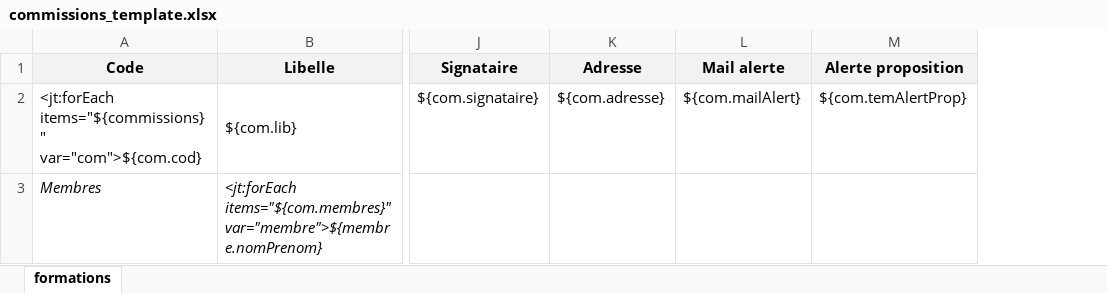
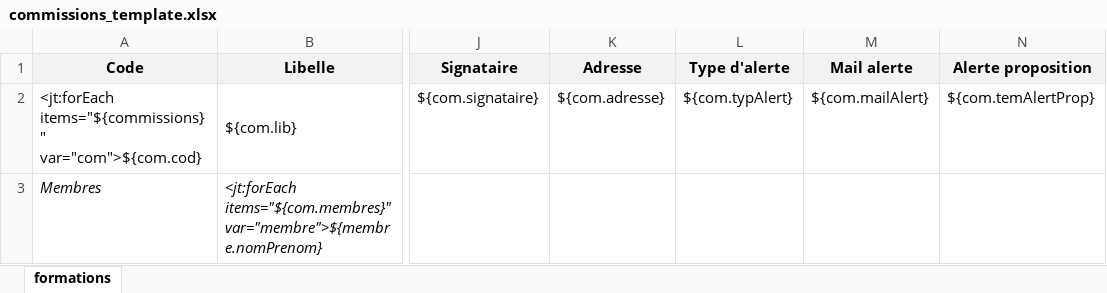
Before and after one commit to EsupPortail/esup-ecandidat, an Excel workbook: src/main/resources/template/exports-xlsx/commissions_template.xlsx, sheet formations, drawn as a sheet; only a part is shown, gaps mark what is left out; values as stored, in another font and other column widths than the file's, no borders; the diff names each change by its address in the sheet, - before the commit and + after, or states it on an @@ line.

```diff
--- a/src/main/resources/template/exports-xlsx/commissions_template.xlsx (sheet formations)
+++ b/src/main/resources/template/exports-xlsx/commissions_template.xlsx (sheet formations)
+column L (Type d'alerte), row 2: ${com.typAlert}
```
Also changed, not shown: src/main/resources/template/exports-xlsx/centres_candidature_template.xlsx, 21 other files.
